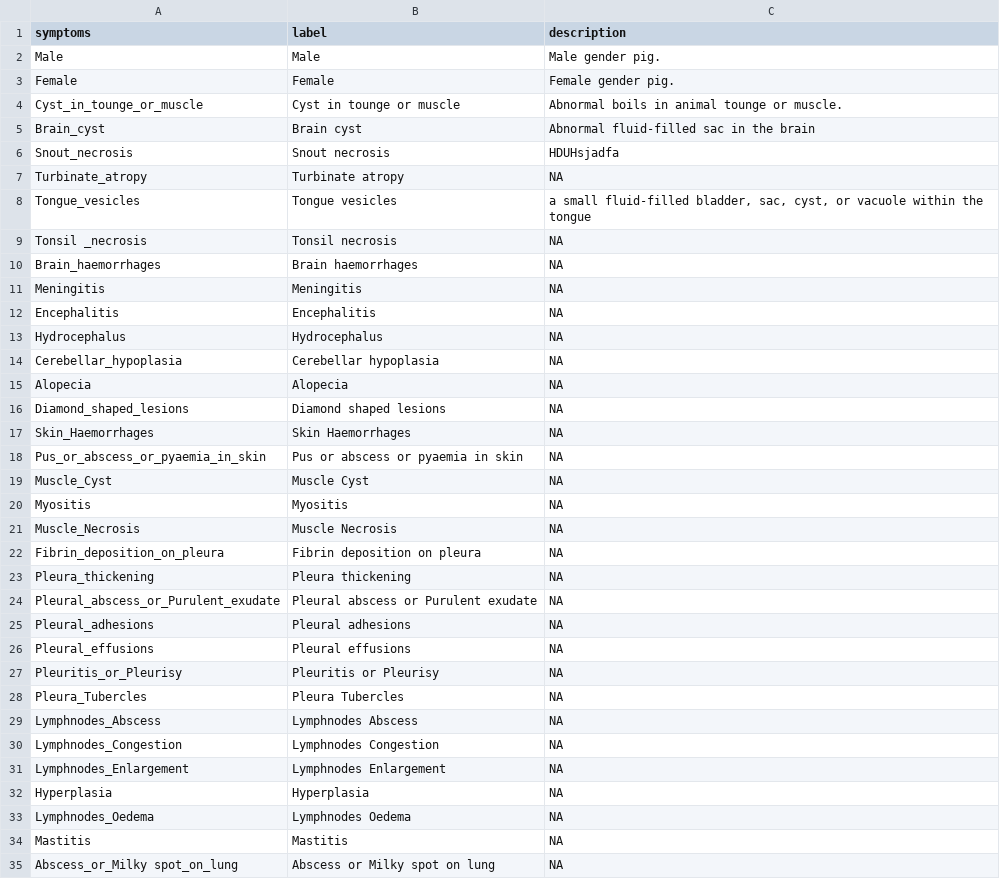
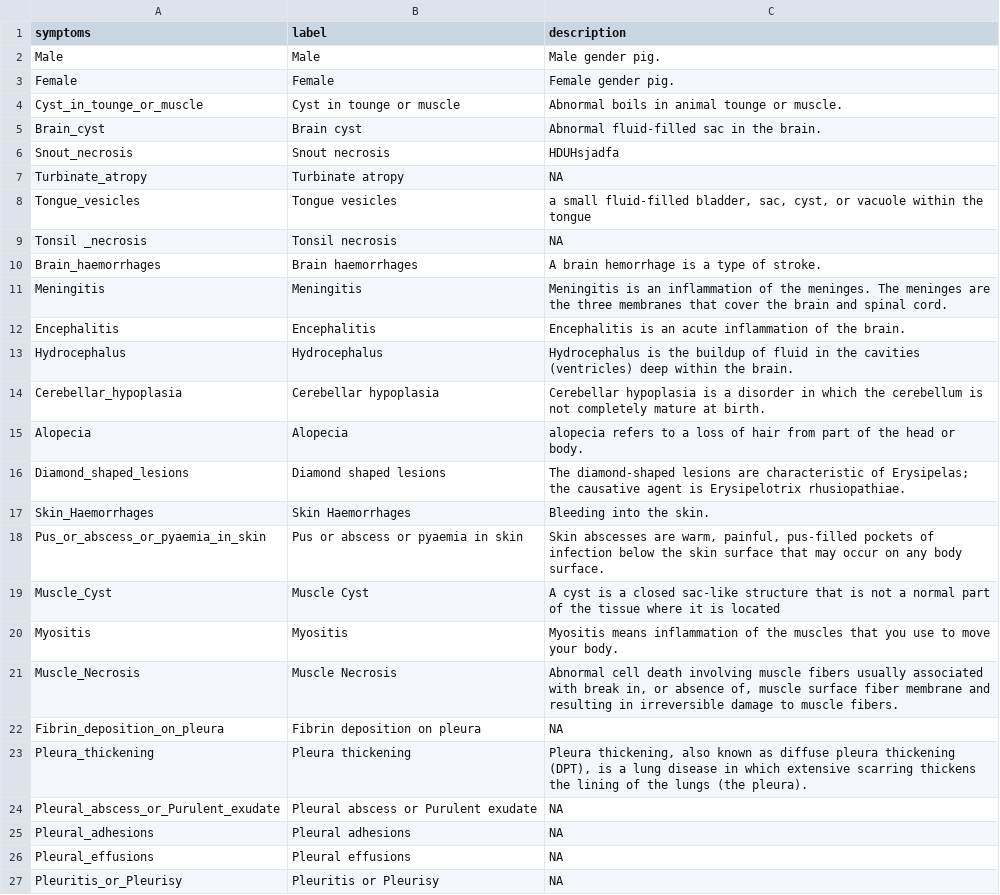
Before and after one commit to nilakanta123/PigDiseasesDiagnosis, a CSV file: data/pm_info.csv, drawn as a sheet; only a part is shown; the shorter side is filled out with more unchanged rows; the diff names each change by its address in the sheet, - before the commit and + after, or states it on an @@ line.

Commit message:
update

```diff
--- a/data/pm_info.csv
+++ b/data/pm_info.csv
-C5 (description): Abnormal fluid-filled sac in the brain
+C5 (description): Abnormal fluid-filled sac in the brain.
-C10 (description): NA
+C10 (description): A brain hemorrhage is a type of stroke.
-C11 (description): NA
+C11 (description): Meningitis is an inflammation of the meninges. The meninges are the three membranes that cover the brain and spinal cord.
-C12 (description): NA
+C12 (description): Encephalitis is an acute inflammation of the brain.
-C13 (description): NA
+C13 (description): Hydrocephalus is the buildup of fluid in the cavities (ventricles) deep within the brain.
-C14 (description): NA
+C14 (description): Cerebellar hypoplasia is a disorder in which the cerebellum is not completely mature at birth.
-C15 (description): NA
+C15 (description): alopecia refers to a loss of hair from part of the head or body.
-C16 (description): NA
+C16 (description): The diamond-shaped lesions are characteristic of Erysipelas; the causative agent is Erysipelotrix rhusiopathiae.
-C17 (description): NA
+C17 (description): Bleeding into the skin.
-C18 (description): NA
+C18 (description): Skin abscesses are warm, painful, pus-filled pockets of infection below the skin surface that may occur on any body surface.
-C19 (description): NA
+C19 (description): A cyst is a closed sac-like structure that is not a normal part of the tissue where it is located
-C20 (description): NA
+C20 (description): Myositis means inflammation of the muscles that you use to move your body.
-C21 (description): NA
+C21 (description): Abnormal cell death involving muscle fibers usually associated with break in, or absence of, muscle surface fiber membrane and resulting in irreversible damage to muscle fibers.
-C23 (description): NA
+C23 (description): Pleura thickening, also known as diffuse pleura thickening (DPT), is a lung disease in which extensive scarring thickens the lining of the lungs (the pleura).
```
